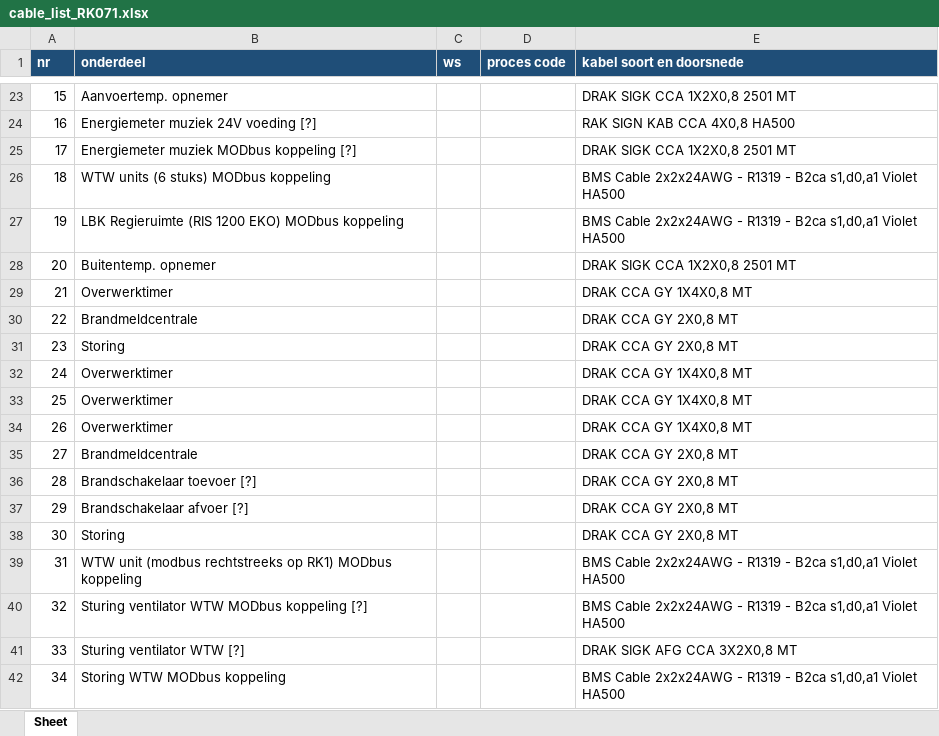
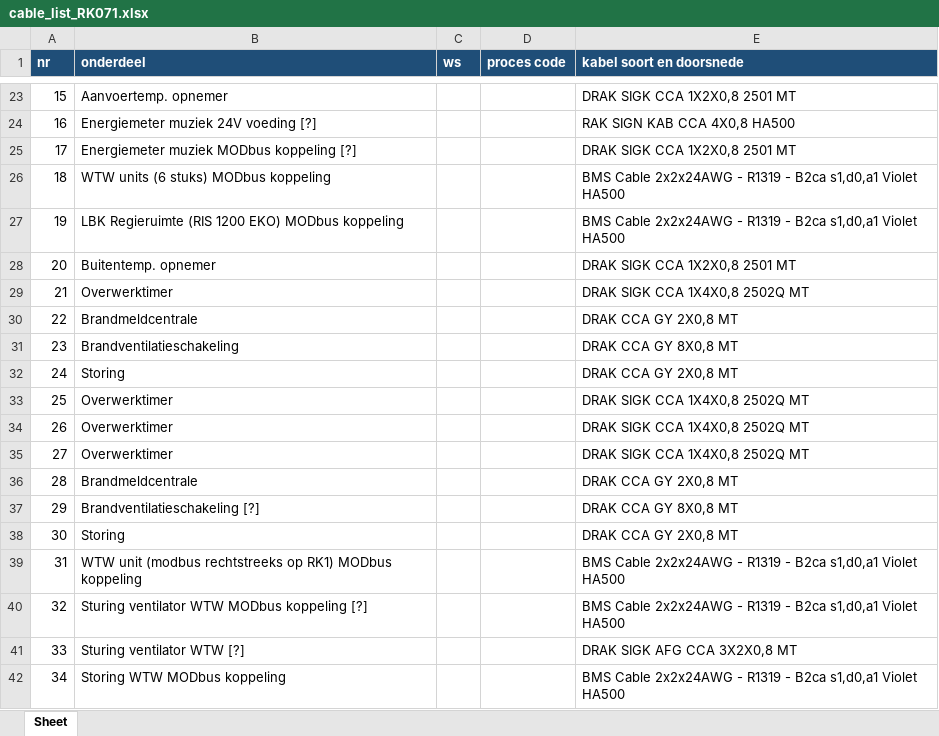
Before and after one commit to 01lauraa/io2cablev5, an Excel workbook: out/cable_list_RK071.xlsx, sheet Sheet, drawn as a sheet; only a part is shown, gaps mark what is left out; values as stored, in another font and other column widths than the file's, no borders; the diff names each change by its address in the sheet, - before the commit and + after, or states it on an @@ line.

```diff
--- a/out/cable_list_RK071.xlsx (sheet Sheet)
+++ b/out/cable_list_RK071.xlsx (sheet Sheet)
-E29 (kabel soort en doorsnede): DRAK CCA GY 1X4X0,8 MT
+E29 (kabel soort en doorsnede): DRAK SIGK CCA 1X4X0,8 2502Q MT
-B31 (onderdeel): Storing
+B31 (onderdeel): Brandventilatieschakeling
-E31 (kabel soort en doorsnede): DRAK CCA GY 2X0,8 MT
+E31 (kabel soort en doorsnede): DRAK CCA GY 8X0,8 MT
-B32 (onderdeel): Overwerktimer
+B32 (onderdeel): Storing
-E32 (kabel soort en doorsnede): DRAK CCA GY 1X4X0,8 MT
+E32 (kabel soort en doorsnede): DRAK CCA GY 2X0,8 MT
-E33:E34 (kabel soort en doorsnede): DRAK CCA GY 1X4X0,8 MT
+E33:E34 (kabel soort en doorsnede): DRAK SIGK CCA 1X4X0,8 2502Q MT
-B35 (onderdeel): Brandmeldcentrale
+B35 (onderdeel): Overwerktimer
-E35 (kabel soort en doorsnede): DRAK CCA GY 2X0,8 MT
+E35 (kabel soort en doorsnede): DRAK SIGK CCA 1X4X0,8 2502Q MT
-B36 (onderdeel): Brandschakelaar toevoer [?]
+B36 (onderdeel): Brandmeldcentrale
-B37 (onderdeel): Brandschakelaar afvoer [?]
+B37 (onderdeel): Brandventilatieschakeling [?]
-E37 (kabel soort en doorsnede): DRAK CCA GY 2X0,8 MT
+E37 (kabel soort en doorsnede): DRAK CCA GY 8X0,8 MT
```
Also changed, not shown: config/kabelconfig.xlsx, out/normalized_review.xlsx, 3 other files.
